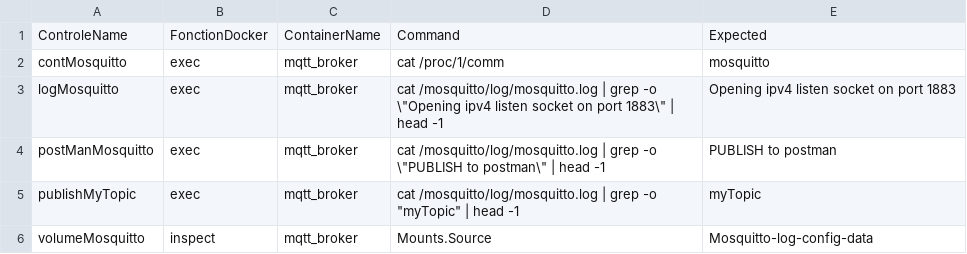
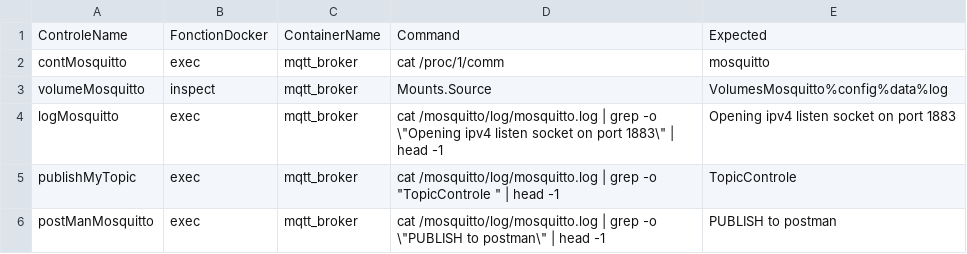
Before and after one commit to SD-CIEL/DockerControle, a CSV file: controle.csv, drawn as a sheet; removed rows and columns are numbered as before the commit, all else as after; the diff names each change by its address in the sheet, - before the commit and + after, or states it on an @@ line.

```diff
--- a/controle.csv
+++ b/controle.csv
+row 3: volumeMosquitto | inspect | mqtt_broker | Mounts.Source | VolumesMosquitto%config%data%log
+row 5: publishMyTopic | exec | mqtt_broker | cat /mosquitto/log/mosquitto.log | grep -o "TopicControle " | head -1 | TopicControle
-row 5: publishMyTopic | exec | mqtt_broker | cat /mosquitto/log/mosquitto.log | grep -o "myTopic" | head -1 | myTopic
-row 6: volumeMosquitto | inspect | mqtt_broker | Mounts.Source | Mosquitto-log-config-data
```
Also changed, not shown: 1 other file.
